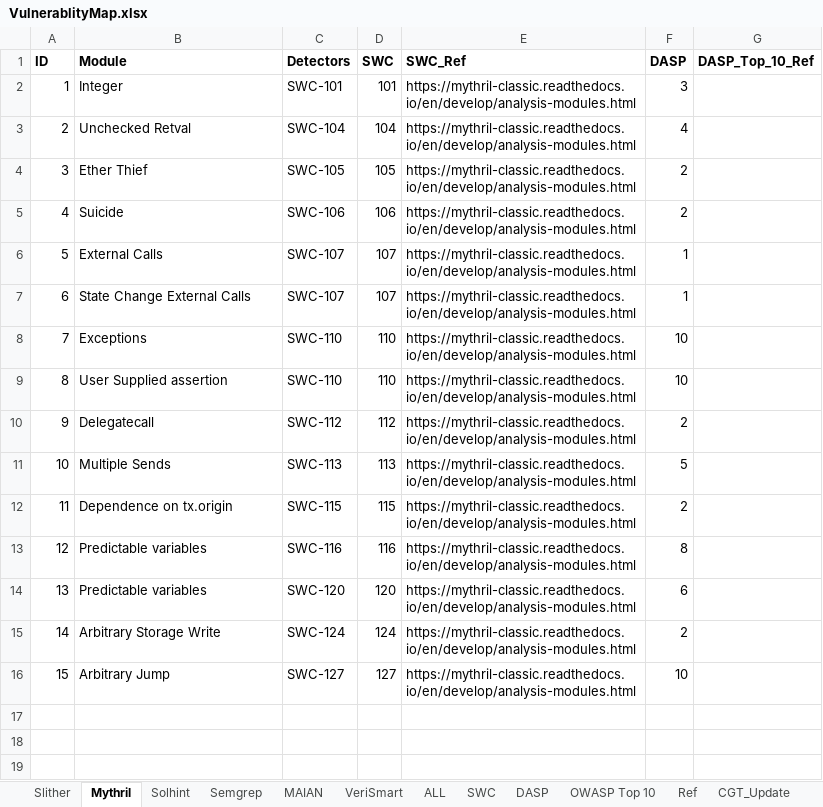
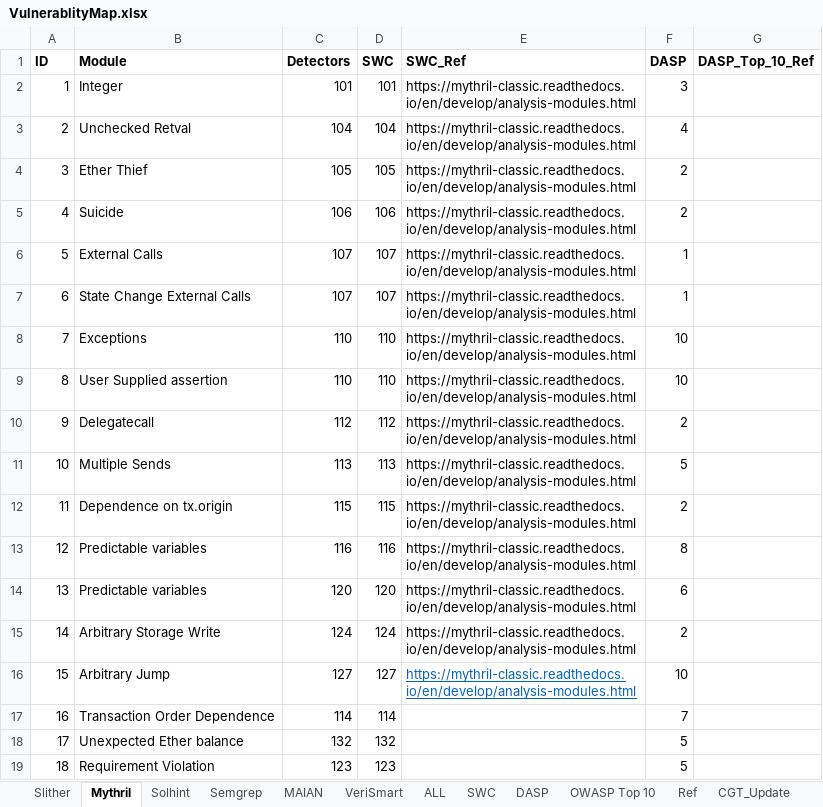
Before and after one commit to MultiTagging/MultiTagging_Refiner_Demo, an Excel workbook: Mapping/VulnerablityMap.xlsx, sheet Mythril, drawn as a sheet; values as stored, in another font and other column widths than the file's, no borders; the diff names each change by its address in the sheet, - before the commit and + after, or states it on an @@ line.

Commit message:
Mythril has been upgraded to v.0.24.8.

```diff
--- a/Mapping/VulnerablityMap.xlsx (sheet Mythril)
+++ b/Mapping/VulnerablityMap.xlsx (sheet Mythril)
-C2 (Detectors): SWC-101
+C2 (Detectors): 101
-C3 (Detectors): SWC-104
+C3 (Detectors): 104
-C4 (Detectors): SWC-105
+C4 (Detectors): 105
-C5 (Detectors): SWC-106
+C5 (Detectors): 106
-C6:C7 (Detectors): SWC-107
+C6:C7 (Detectors): 107
-C8:C9 (Detectors): SWC-110
+C8:C9 (Detectors): 110
-C10 (Detectors): SWC-112
+C10 (Detectors): 112
-C11 (Detectors): SWC-113
+C11 (Detectors): 113
-C12 (Detectors): SWC-115
+C12 (Detectors): 115
-C13 (Detectors): SWC-116
+C13 (Detectors): 116
-C14 (Detectors): SWC-120
+C14 (Detectors): 120
-C15 (Detectors): SWC-124
+C15 (Detectors): 124
-C16 (Detectors): SWC-127
+C16 (Detectors): 127
@@ E16 underline: off → on, text colour: black → #0563C1 @@
+row 17: 16 | Transaction Order Dependence | 114 | 114 |  | 7
+row 18: 17 | Unexpected Ether balance | 132 | 132 |  | 5
+row 19: 18 | Requirement Violation | 123 | 123 |  | 5
```
Also changed, not shown: sheet CGT_Update, sheet Semgrep, sheet Slither, sheet ALL, sheet Solhint, Mapping/ToolsCapacity.xlsx.
